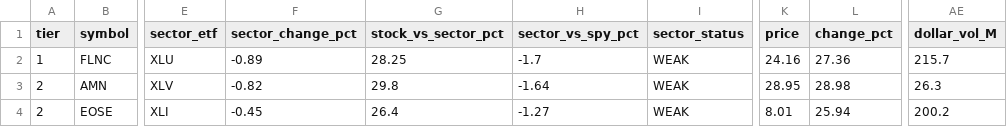
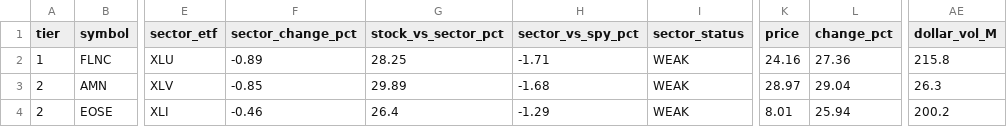
Before and after one commit to samaunkhalid/elite-scanner, a CSV file: extended_movers.csv, drawn as a sheet; only a part is shown, gaps mark what is left out; the diff names each change by its address in the sheet, - before the commit and + after, or states it on an @@ line.

```diff
--- a/extended_movers.csv
+++ b/extended_movers.csv
-H2 (sector_vs_spy_pct): -1.7
+H2 (sector_vs_spy_pct): -1.71
-AE2 (dollar_vol_M): 215.7
+AE2 (dollar_vol_M): 215.8
-F3 (sector_change_pct): -0.82
+F3 (sector_change_pct): -0.85
-G3 (stock_vs_sector_pct): 29.8
+G3 (stock_vs_sector_pct): 29.89
-H3 (sector_vs_spy_pct): -1.64
+H3 (sector_vs_spy_pct): -1.68
-K3 (price): 28.95
+K3 (price): 28.97
-L3 (change_pct): 28.98
+L3 (change_pct): 29.04
-F4 (sector_change_pct): -0.45
+F4 (sector_change_pct): -0.46
-H4 (sector_vs_spy_pct): -1.27
+H4 (sector_vs_spy_pct): -1.29
```
Also changed, not shown: active_momentum.csv, elite_watchlist.csv, 6 other files.
